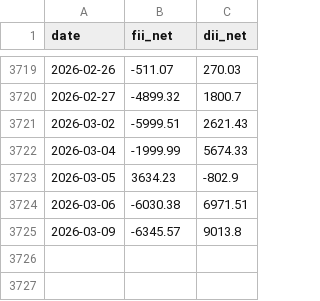
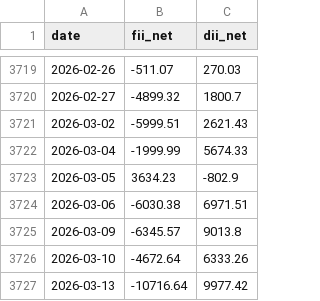
Before and after one commit to pravindev666/David-ML-Scanner-V2, a CSV file: data/fii_dii_daily.csv, drawn as a sheet; only a part is shown, gaps mark what is left out.

```diff
--- a/data/fii_dii_daily.csv
+++ b/data/fii_dii_daily.csv
@@ -3725 +3725,3 @@ date,fii_net,dii_net
 2026-03-09,-6345.57,9013.8
+2026-03-10,-4672.64,6333.26
+2026-03-13,-10716.64,9977.42
```
Also changed, not shown: catboost_info/learn_error.tsv, catboost_info/time_left.tsv, 15 other files.
